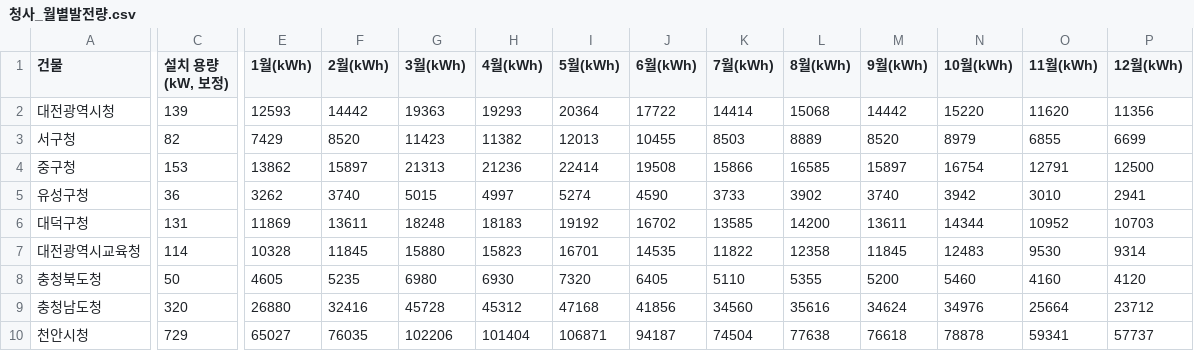
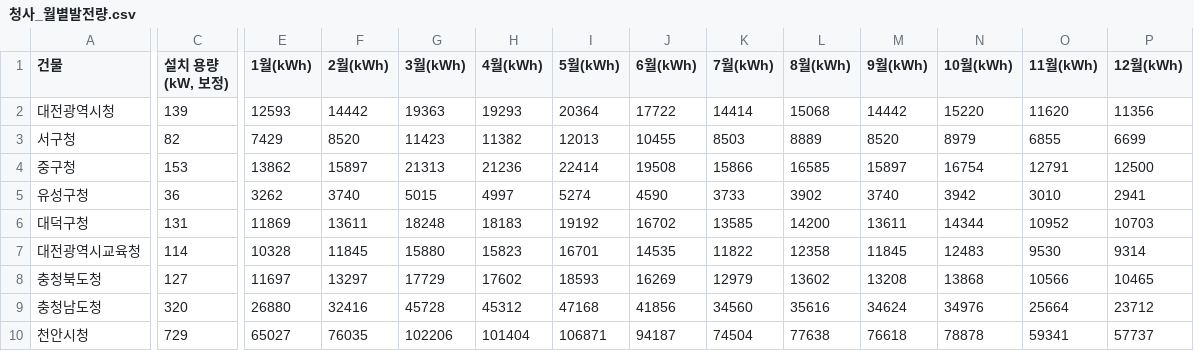
Before and after one commit to jiu0u/KT_f5, a CSV file: docs/청사_월별발전량.csv, drawn as a sheet; only a part is shown, gaps mark what is left out; the diff covers the shown part only; the diff names each change by its address in the sheet, - before the commit and + after, or states it on an @@ line.

```diff
--- a/docs/청사_월별발전량.csv
+++ b/docs/청사_월별발전량.csv
-C8 (설치 용량(kW, 보정)): 50
+C8 (설치 용량(kW, 보정)): 127
-E8 (1월(kWh)): 4605
+E8 (1월(kWh)): 11697
-F8 (2월(kWh)): 5235
+F8 (2월(kWh)): 13297
-G8 (3월(kWh)): 6980
+G8 (3월(kWh)): 17729
-H8 (4월(kWh)): 6930
+H8 (4월(kWh)): 17602
-I8 (5월(kWh)): 7320
+I8 (5월(kWh)): 18593
-J8 (6월(kWh)): 6405
+J8 (6월(kWh)): 16269
-K8 (7월(kWh)): 5110
+K8 (7월(kWh)): 12979
-L8 (8월(kWh)): 5355
+L8 (8월(kWh)): 13602
-M8 (9월(kWh)): 5200
+M8 (9월(kWh)): 13208
-N8 (10월(kWh)): 5460
+N8 (10월(kWh)): 13868
-O8 (11월(kWh)): 4160
+O8 (11월(kWh)): 10566
-P8 (12월(kWh)): 4120
+P8 (12월(kWh)): 10465
```
Also changed, not shown: 1 edited cell elsewhere in this file, docs/청사_지붕AI_최종표.csv, 10 other files.
